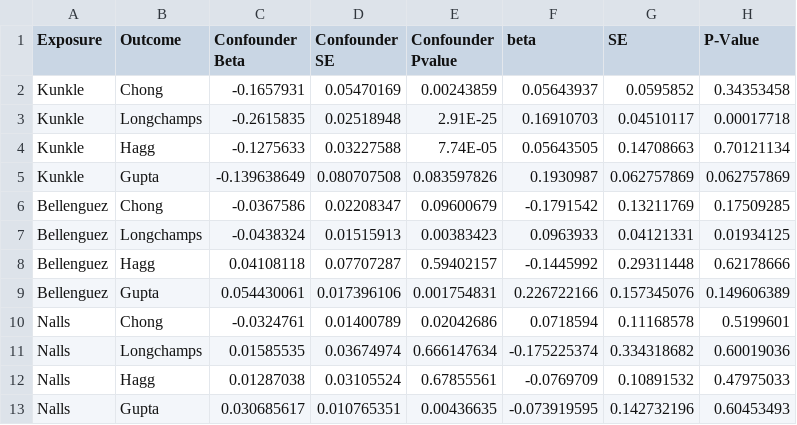
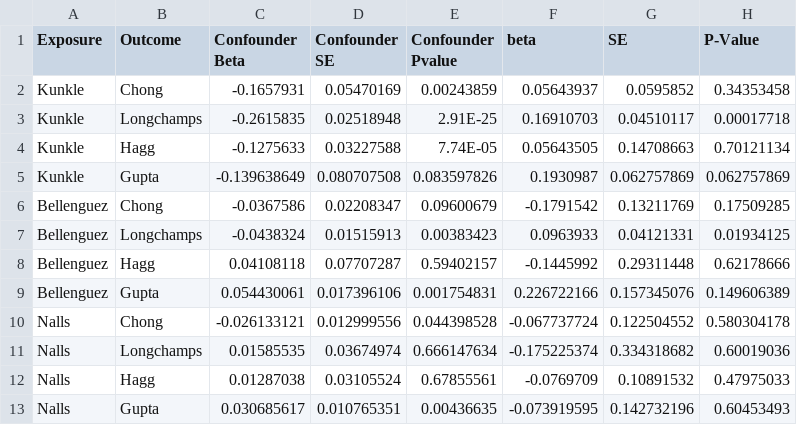
Before and after one commit to AndrewsLabUCSF/Brian-Estimating-Causality-mtDNAcn-on-Alzheimer, a CSV file: results/Aadrita_results/LHC-MR_reverse_direction_all_results.csv, drawn as a sheet; removed rows and columns are numbered as before the commit, all else as after; the diff names each change by its address in the sheet, - before the commit and + after, or states it on an @@ line.

Commit message:
updating LHC-MR results

```diff
--- a/results/Aadrita_results/LHC-MR_reverse_direction_all_results.csv
+++ b/results/Aadrita_results/LHC-MR_reverse_direction_all_results.csv
-row 10: Nalls | Chong | -0.0324761 | 0.01400789 | 0.02042686 | 0.0718594 | 0.11168578 | 0.5199601
+row 10: Nalls | Chong | -0.026133121 | 0.012999556 | 0.044398528 | -0.067737724 | 0.122504552 | 0.580304178
```
Also changed, not shown: results/Aadrita_results/LHC-MR_forward_direction_all_results.csv, 2 other files.
